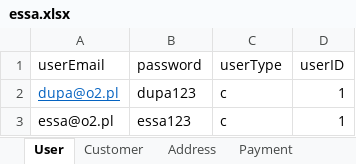
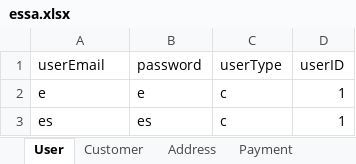
Before and after one commit to 3zqul/ShopSklep, an Excel workbook: src/main/java/Shop/essa.xlsx, sheet User, drawn as a sheet; values as stored, in another font and other column widths than the file's, no borders; the diff names each change by its address in the sheet, - before the commit and + after, or states it on an @@ line.

Commit message:
essa

```diff
--- a/src/main/java/Shop/essa.xlsx (sheet User)
+++ b/src/main/java/Shop/essa.xlsx (sheet User)
-A2 (userEmail): dupa@o2.pl
+A2 (userEmail): e
@@ A2 underline: on → off, text colour: #0563C1 → black @@
-B2 (password): dupa123
+B2 (password): e
-A3 (userEmail): essa@o2.pl
+A3 (userEmail): es
-B3 (password): essa123
+B3 (password): es
```
Also changed, not shown: sheet Customer, 1 other file.
